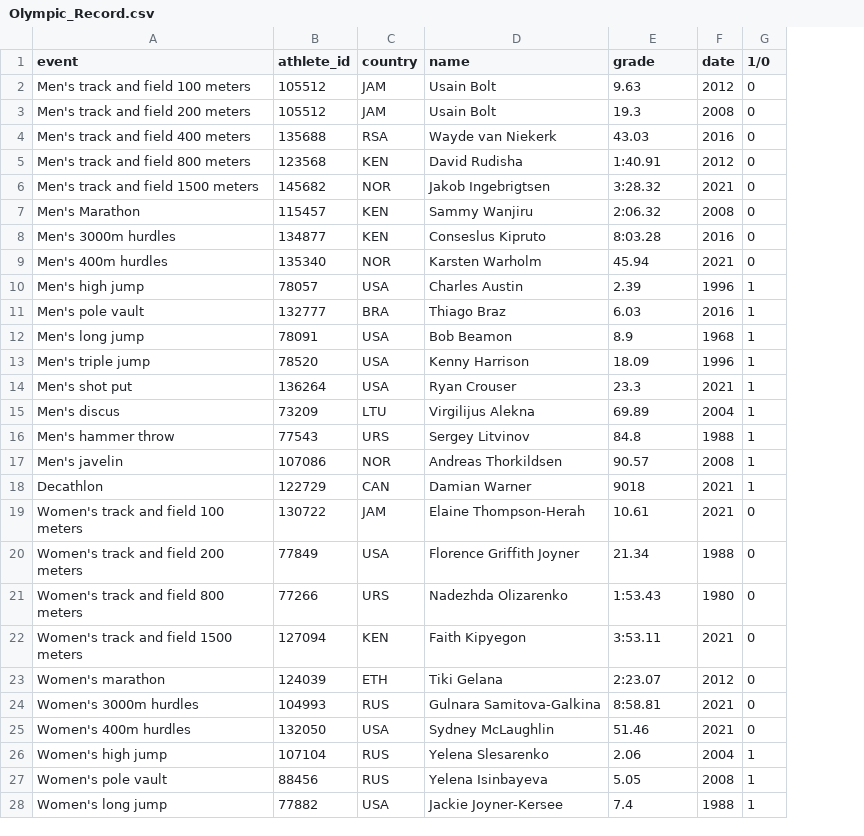
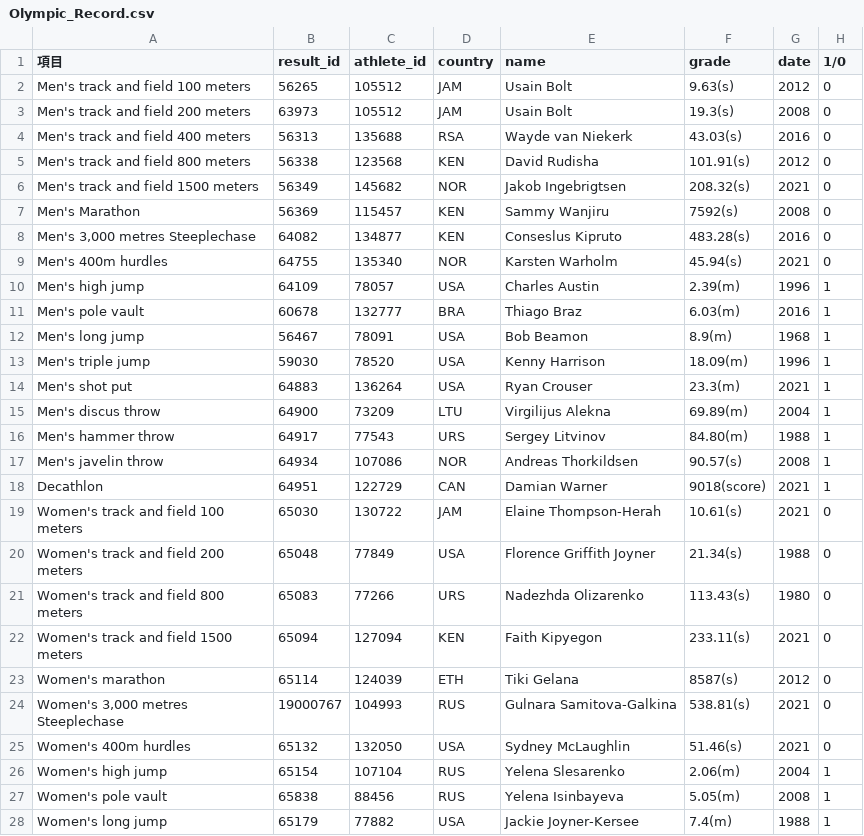
Before and after one commit to henry920816/DBMS-finalpj, a CSV file: database/Olympic_Record.csv, drawn as a sheet; only a part is shown; addresses are those after the commit; the diff covers the shown part only; the diff names each change by its address in the sheet, - before the commit and + after, or states it on an @@ line.

Commit message:
Update csv
Olympic_Record: add result_id & record unit

```diff
--- a/database/Olympic_Record.csv
+++ b/database/Olympic_Record.csv
+column B (result_id), rows 2-28: 56265 | 63973 | 56313 | 56338 | 56349 | 56369 | 64082 | 64755 | 64109 | 60678 | 56467 | 59030 | 64883 | 64900 | 64917 | 64934 | 64951 | 65030 | 65048 | 65083 | 65094 | 65114 | 19000767 | 65132 | 65154 | 65838 | 65179
-A1: event
+A1: 項目
-F2 (grade): 9.63
+F2 (grade): 9.63(s)
-F3 (grade): 19.3
+F3 (grade): 19.3(s)
-F4 (grade): 43.03
+F4 (grade): 43.03(s)
-F5 (grade): 1:40.91
+F5 (grade): 101.91(s)
-F6 (grade): 3:28.32
+F6 (grade): 208.32(s)
-F7 (grade): 2:06.32
+F7 (grade): 7592(s)
-A8 (項目): Men's 3000m hurdles
+A8 (項目): Men's 3,000 metres Steeplechase
-F8 (grade): 8:03.28
+F8 (grade): 483.28(s)
-F9 (grade): 45.94
+F9 (grade): 45.94(s)
-F10 (grade): 2.39
+F10 (grade): 2.39(m)
-F11 (grade): 6.03
+F11 (grade): 6.03(m)
-F12 (grade): 8.9
+F12 (grade): 8.9(m)
-F13 (grade): 18.09
+F13 (grade): 18.09(m)
-F14 (grade): 23.3
+F14 (grade): 23.3(m)
-A15 (項目): Men's discus
+A15 (項目): Men's discus throw
-F15 (grade): 69.89
+F15 (grade): 69.89(m)
-F16 (grade): 84.8
+F16 (grade): 84.80(m)
-A17 (項目): Men's javelin
+A17 (項目): Men's javelin throw
-F17 (grade): 90.57
+F17 (grade): 90.57(s)
-F18 (grade): 9018
+F18 (grade): 9018(score)
-F19 (grade): 10.61
+F19 (grade): 10.61(s)
-F20 (grade): 21.34
+F20 (grade): 21.34(s)
-F21 (grade): 1:53.43
+F21 (grade): 113.43(s)
-F22 (grade): 3:53.11
+F22 (grade): 233.11(s)
-F23 (grade): 2:23.07
+F23 (grade): 8587(s)
-A24 (項目): Women's 3000m hurdles
+A24 (項目): Women's 3,000 metres Steeplechase
-F24 (grade): 8:58.81
+F24 (grade): 538.81(s)
-F25 (grade): 51.46
+F25 (grade): 51.46(s)
-F26 (grade): 2.06
+F26 (grade): 2.06(m)
-F27 (grade): 5.05
+F27 (grade): 5.05(m)
-F28 (grade): 7.4
+F28 (grade): 7.4(m)
```
Also changed, not shown: 3 removed rows and 29 edited cells elsewhere in this file.
